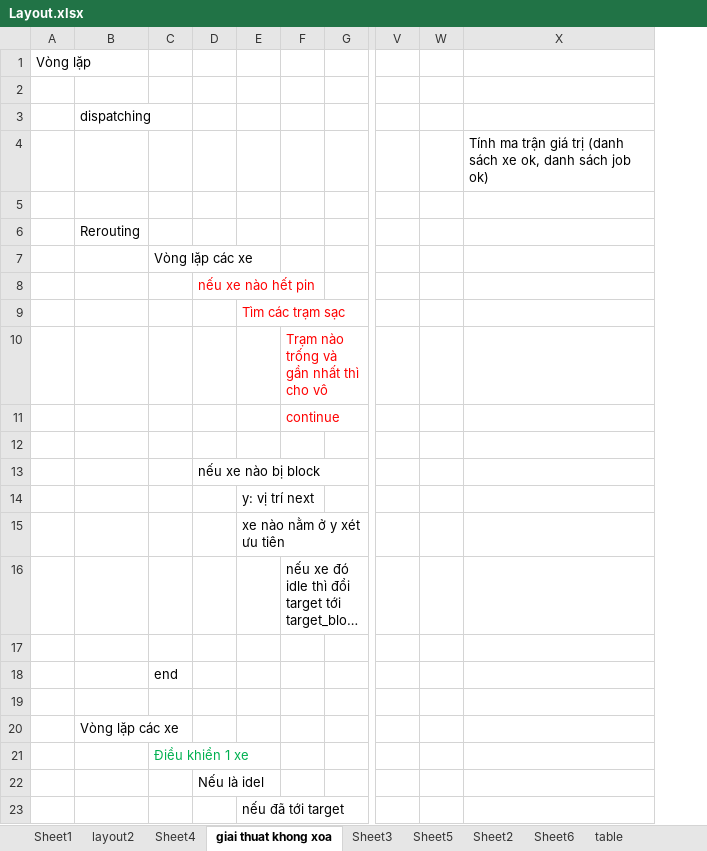
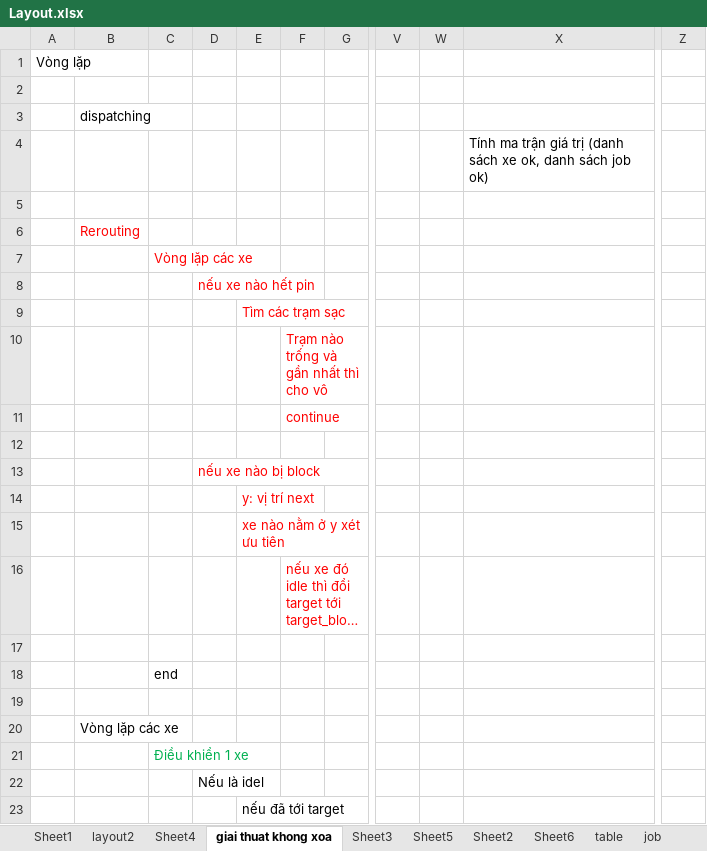
Before and after one commit to huyvu1202/matlab, an Excel workbook: Layout.xlsx, sheet giai thuat khong xoa, drawn as a sheet; only a part is shown, gaps mark what is left out; long unchanged cells end in …; values as stored, in another font and other column widths than the file's, no borders; removed rows and columns are numbered as before the commit, all else as after; the diff covers the shown part only; the diff names each change by its address in the sheet, - before the commit and + after, or states it on an @@ line.

```diff
--- a/Layout.xlsx (sheet giai thuat khong xoa)
+++ b/Layout.xlsx (sheet giai thuat khong xoa)
+sheet tab: job
-column W, empty
+column W, empty
+column Z, empty
-B6 text colour: black
+B6 text colour: #FF0000
-C7 text colour: black
+C7 text colour: #FF0000
-D13 text colour: black
+D13 text colour: #FF0000
-E14:E15 text colour: black
+E14:E15 text colour: #FF0000
-F16 text colour: black
+F16 text colour: #FF0000
```
Also changed, not shown: 19 added rows, 18 removed rows, 3 moved rows and 2 edited cells elsewhere in this sheet, 18 other files.
